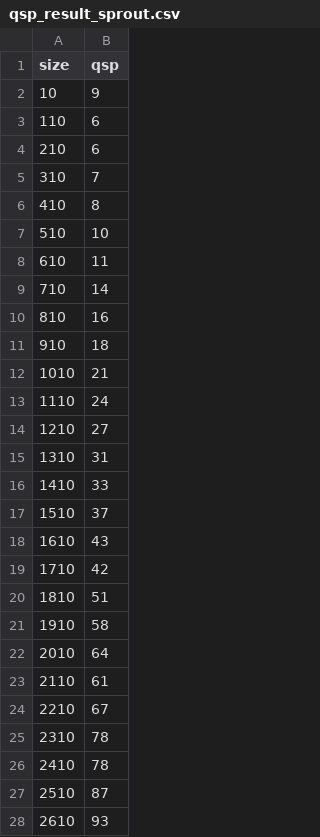
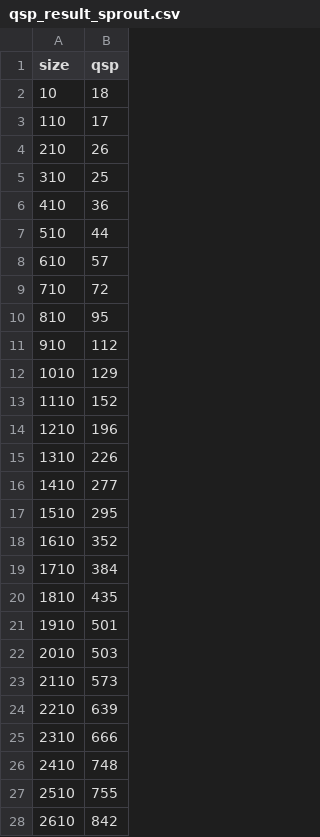
Before and after one commit to Loves-to-oop/cs516_project1_home, a CSV file: qsp_result_sprout.csv, drawn as a sheet; only a part is shown; the diff covers the shown part only.

```diff
--- a/qsp_result_sprout.csv
+++ b/qsp_result_sprout.csv
@@ -1,28 +1,28 @@
 size, qsp
-10, 9
-110, 6
-210, 6
-310, 7
-410, 8
-510, 10
-610, 11
-710, 14
-810, 16
-910, 18
-1010, 21
-1110, 24
-1210, 27
-1310, 31
-1410, 33
-1510, 37
-1610, 43
-1710, 42
-1810, 51
-1910, 58
-2010, 64
-2110, 61
-2210, 67
-2310, 78
-2410, 78
-2510, 87
-2610, 93
+10, 18
+110, 17
+210, 26
+310, 25
+410, 36
+510, 44
+610, 57
+710, 72
+810, 95
+910, 112
+1010, 129
+1110, 152
+1210, 196
+1310, 226
+1410, 277
+1510, 295
+1610, 352
+1710, 384
+1810, 435
+1910, 501
+2010, 503
+2110, 573
+2210, 639
+2310, 666
+2410, 748
+2510, 755
+2610, 842
```
Also changed, not shown: 22 added rows and 51 edited cells elsewhere in this file, bbp_result_sprout.csv, msp_result_sprout.csv, 27 other files.
